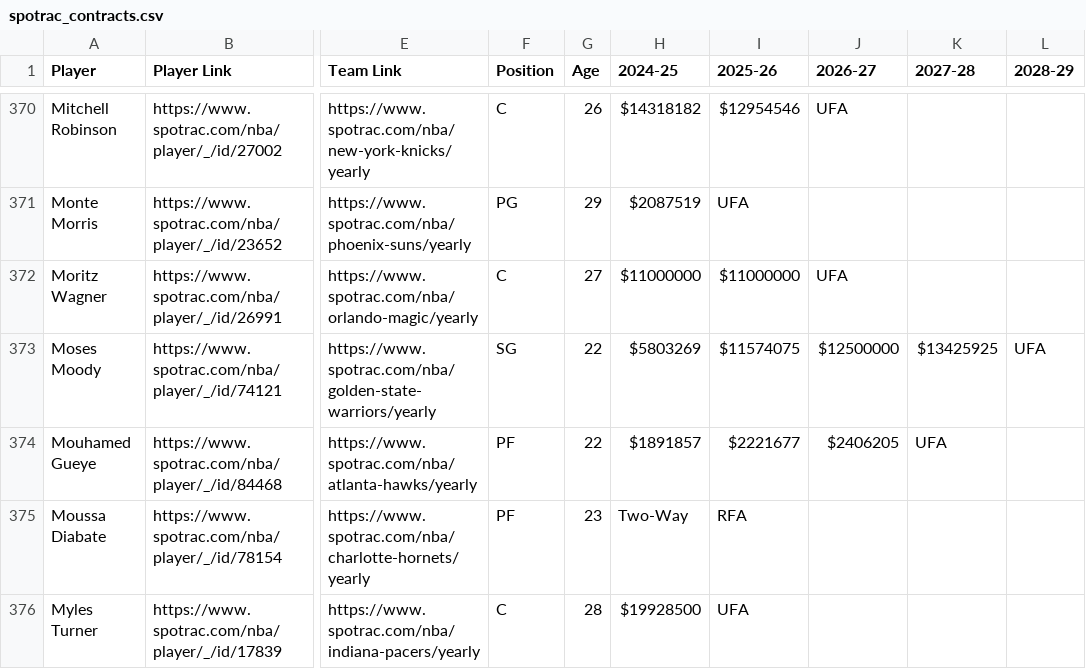
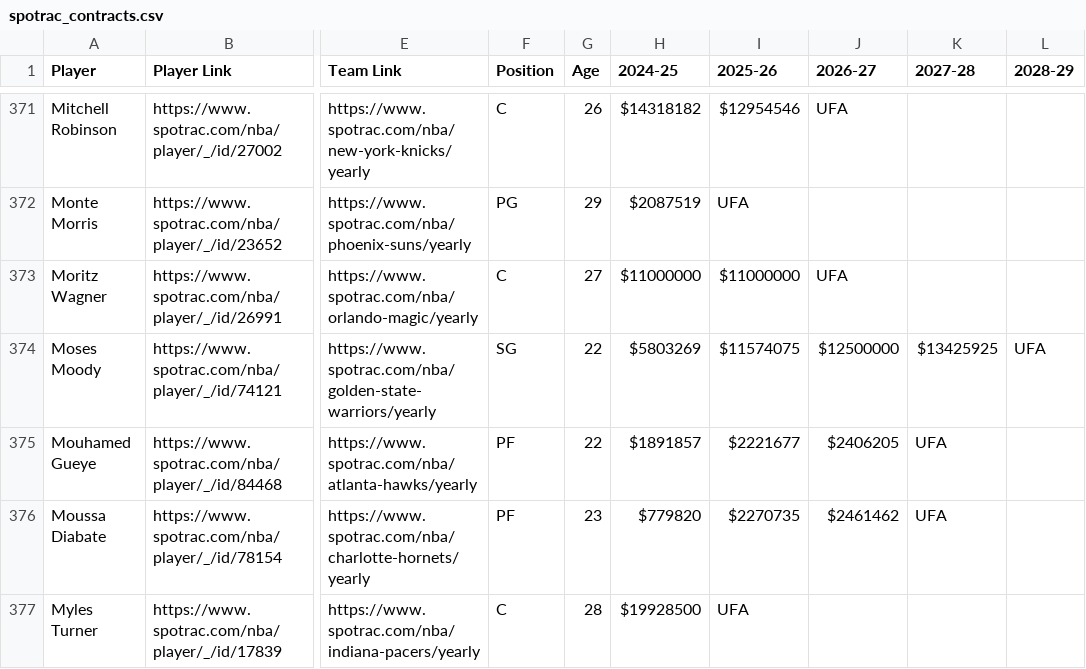
Before and after one commit to b-harr/dmcb, a CSV file: data/spotrac_contracts.csv, drawn as a sheet; only a part is shown, gaps mark what is left out; addresses are those after the commit; the diff covers the shown part only; the diff names each change by its address in the sheet, - before the commit and + after, or states it on an @@ line.

```diff
--- a/data/spotrac_contracts.csv
+++ b/data/spotrac_contracts.csv
-H376 (2024-25): Two-Way
+H376 (2024-25): $779820
-I376 (2025-26): RFA
+I376 (2025-26): $2270735
-J376 (2026-27): (empty)
+J376 (2026-27): $2461462
-K376 (2027-28): (empty)
+K376 (2027-28): UFA
```
Also changed, not shown: 3 added rows, 4 removed rows and 3 edited cells elsewhere in this file.
